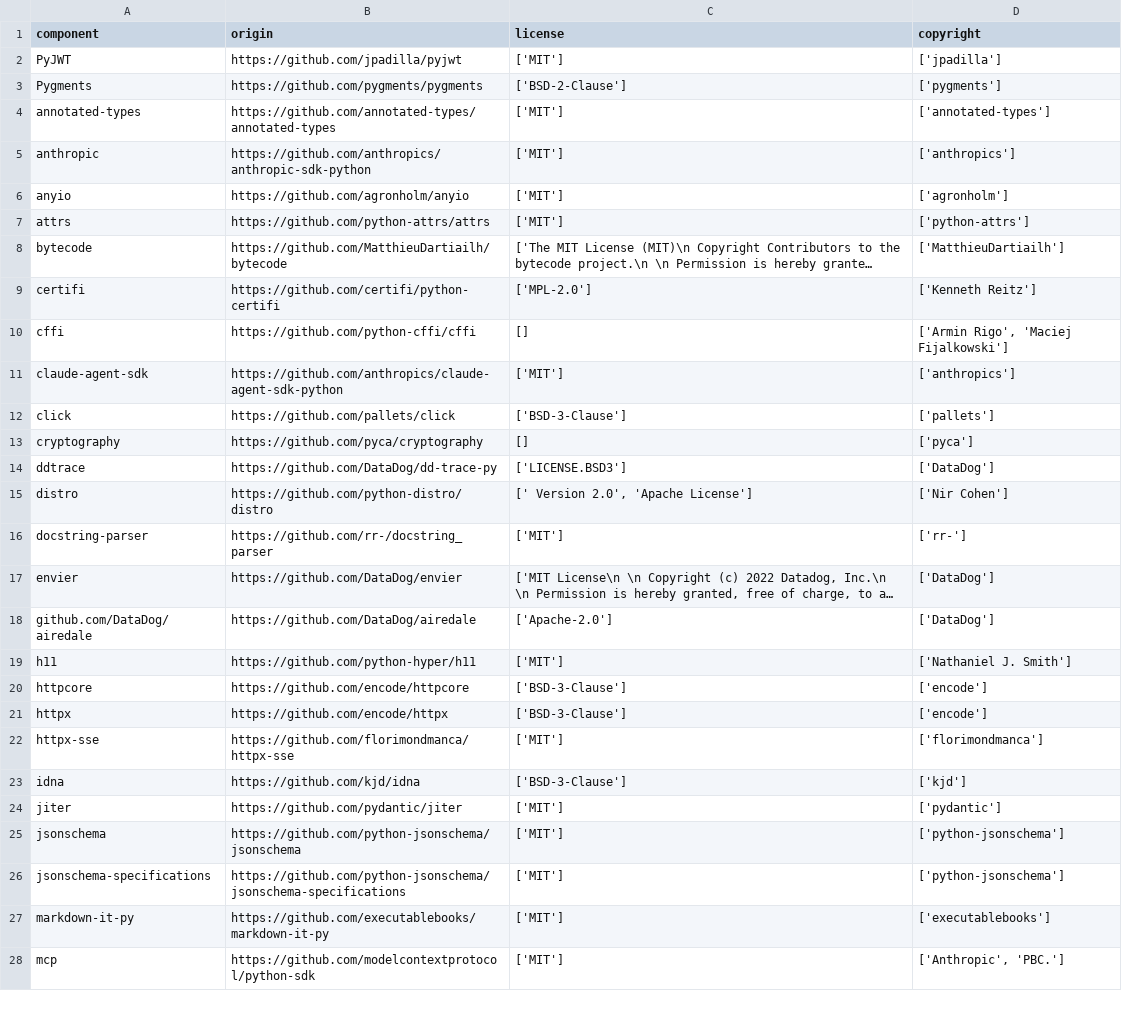
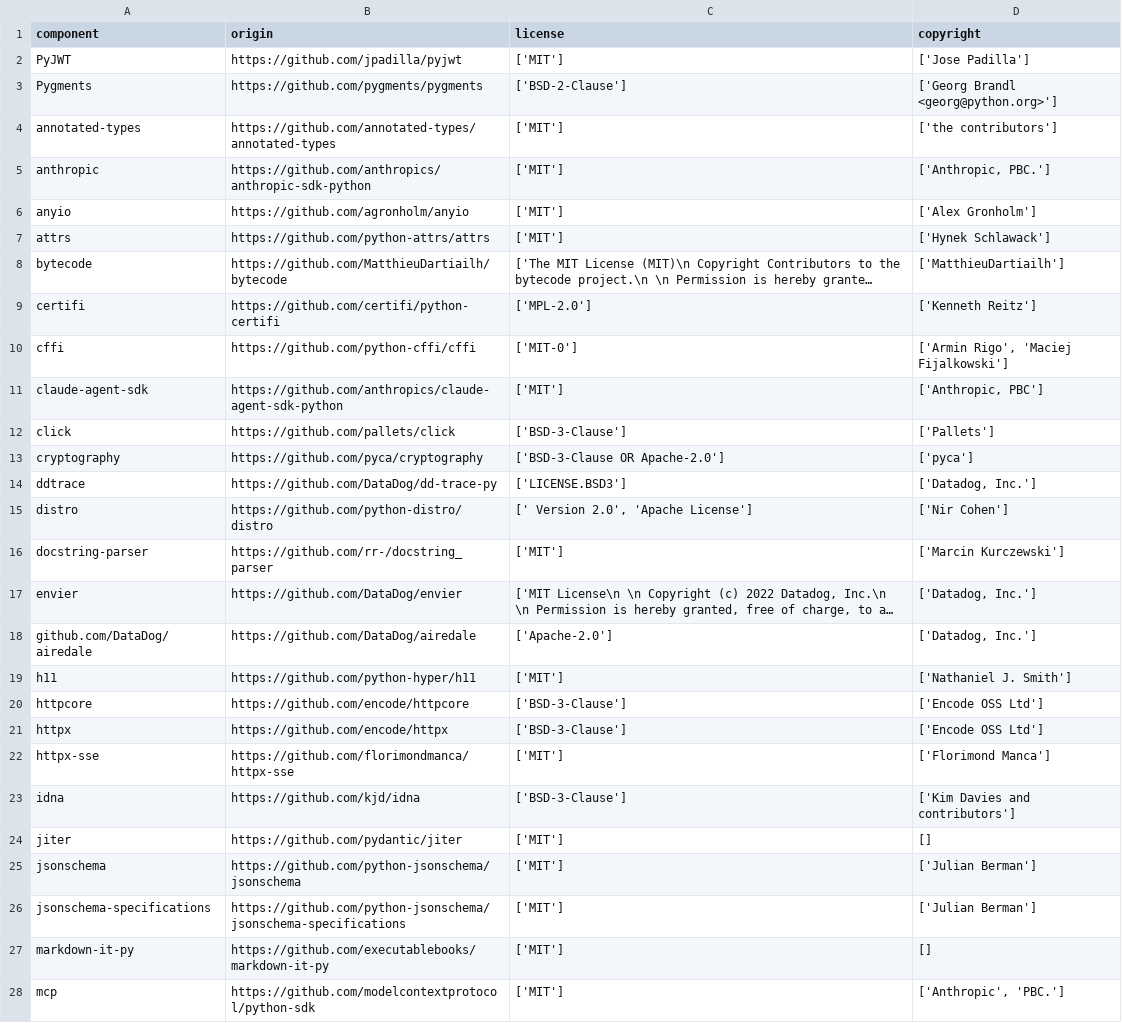
Before and after one commit to DataDog/airedale, a CSV file: LICENSE-3rdparty.csv, drawn as a sheet; only a part is shown; long unchanged cells end in …; the diff covers the shown part only; the diff names each change by its address in the sheet, - before the commit and + after, or states it on an @@ line.

Commit message:
chore: upgrade dd-license-attribution in CI
JJ-Change-Id: snqsxk

```diff
--- a/LICENSE-3rdparty.csv
+++ b/LICENSE-3rdparty.csv
-D2 (copyright): ['jpadilla']
+D2 (copyright): ['Jose Padilla']
-D3 (copyright): ['pygments']
+D3 (copyright): ['Georg Brandl <georg@python.org>']
-D4 (copyright): ['annotated-types']
+D4 (copyright): ['the contributors']
-D5 (copyright): ['anthropics']
+D5 (copyright): ['Anthropic, PBC.']
-D6 (copyright): ['agronholm']
+D6 (copyright): ['Alex Gronholm']
-D7 (copyright): ['python-attrs']
+D7 (copyright): ['Hynek Schlawack']
-C10 (license): []
+C10 (license): ['MIT-0']
-D11 (copyright): ['anthropics']
+D11 (copyright): ['Anthropic, PBC']
-D12 (copyright): ['pallets']
+D12 (copyright): ['Pallets']
-C13 (license): []
+C13 (license): ['BSD-3-Clause OR Apache-2.0']
-D14 (copyright): ['DataDog']
+D14 (copyright): ['Datadog, Inc.']
-D16 (copyright): ['rr-']
+D16 (copyright): ['Marcin Kurczewski']
-D17:D18 (copyright): ['DataDog']
+D17:D18 (copyright): ['Datadog, Inc.']
-D20:D21 (copyright): ['encode']
+D20:D21 (copyright): ['Encode OSS Ltd']
-D22 (copyright): ['florimondmanca']
+D22 (copyright): ['Florimond Manca']
-D23 (copyright): ['kjd']
+D23 (copyright): ['Kim Davies and contributors']
-D24 (copyright): ['pydantic']
+D24 (copyright): []
-D25:D26 (copyright): ['python-jsonschema']
+D25:D26 (copyright): ['Julian Berman']
-D27 (copyright): ['executablebooks']
+D27 (copyright): []
```
Also changed, not shown: 19 edited cells elsewhere in this file, 1 other file.
